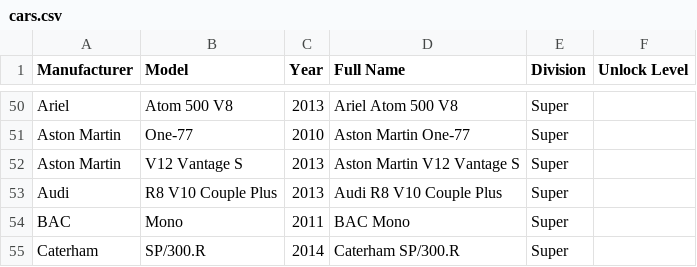
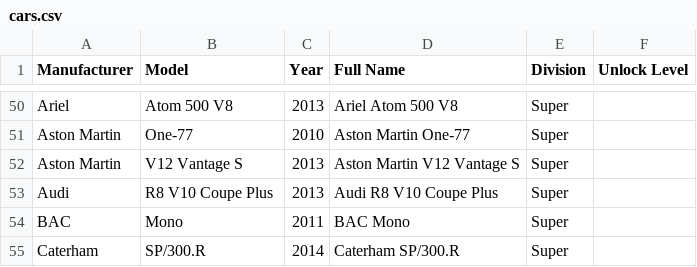
Before and after one commit to cncplyr/datasets-games, a CSV file: ps4/driveclub/cars.csv, drawn as a sheet; only a part is shown, gaps mark what is left out.

```diff
--- a/ps4/driveclub/cars.csv
+++ b/ps4/driveclub/cars.csv
@@ -52,3 +52,3 @@ Aston Martin,One-77,2010,Aston Martin One-77,Super,
 Aston Martin,V12 Vantage S,2013,Aston Martin V12 Vantage S,Super,
-Audi,R8 V10 Couple Plus,2013,Audi R8 V10 Couple Plus,Super,
+Audi,R8 V10 Coupe Plus,2013,Audi R8 V10 Coupe Plus,Super,
 BAC,Mono,2011,BAC Mono,Super,
```
Also changed, not shown: ps4/driveclub/stats-personal.csv.
